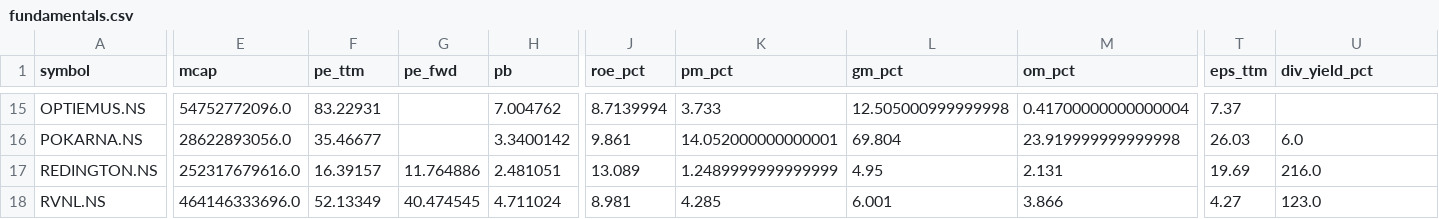
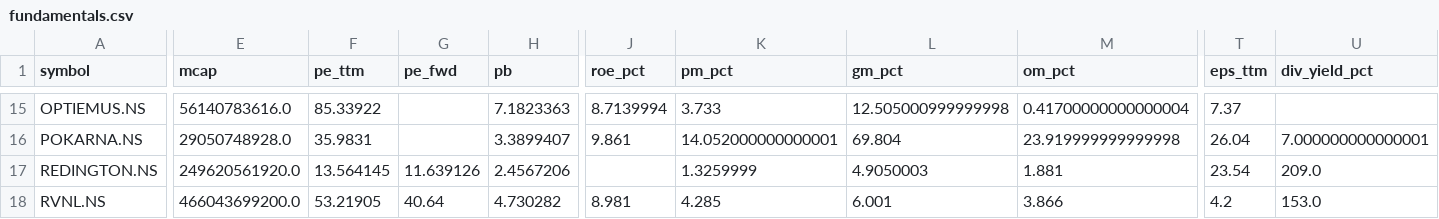
Before and after one commit to cogit0erg0sum/mgb-cockpit, a CSV file: app/data/fundamentals.csv, drawn as a sheet; only a part is shown, gaps mark what is left out; the diff covers the shown part only; the diff names each change by its address in the sheet, - before the commit and + after, or states it on an @@ line.

```diff
--- a/app/data/fundamentals.csv
+++ b/app/data/fundamentals.csv
-E15 (mcap): 54752772096.0
+E15 (mcap): 56140783616.0
-F15 (pe_ttm): 83.22931
+F15 (pe_ttm): 85.33922
-H15 (pb): 7.004762
+H15 (pb): 7.1823363
-E16 (mcap): 28622893056.0
+E16 (mcap): 29050748928.0
-F16 (pe_ttm): 35.46677
+F16 (pe_ttm): 35.9831
-H16 (pb): 3.3400142
+H16 (pb): 3.3899407
-T16 (eps_ttm): 26.03
+T16 (eps_ttm): 26.04
-U16 (div_yield_pct): 6.0
+U16 (div_yield_pct): 7.000000000000001
-E17 (mcap): 252317679616.0
+E17 (mcap): 249620561920.0
-F17 (pe_ttm): 16.39157
+F17 (pe_ttm): 13.564145
-G17 (pe_fwd): 11.764886
+G17 (pe_fwd): 11.639126
-H17 (pb): 2.481051
+H17 (pb): 2.4567206
-J17 (roe_pct): 13.089
+J17 (roe_pct): (empty)
-K17 (pm_pct): 1.2489999999999999
+K17 (pm_pct): 1.3259999
-L17 (gm_pct): 4.95
+L17 (gm_pct): 4.9050003
-M17 (om_pct): 2.131
+M17 (om_pct): 1.881
-T17 (eps_ttm): 19.69
+T17 (eps_ttm): 23.54
-U17 (div_yield_pct): 216.0
+U17 (div_yield_pct): 209.0
-E18 (mcap): 464146333696.0
+E18 (mcap): 466043699200.0
-F18 (pe_ttm): 52.13349
+F18 (pe_ttm): 53.21905
-G18 (pe_fwd): 40.474545
+G18 (pe_fwd): 40.64
-H18 (pb): 4.711024
+H18 (pb): 4.730282
-T18 (eps_ttm): 4.27
+T18 (eps_ttm): 4.2
-U18 (div_yield_pct): 123.0
+U18 (div_yield_pct): 153.0
```
Also changed, not shown: 116 edited cells elsewhere in this file, app/data/dashboard.csv.
